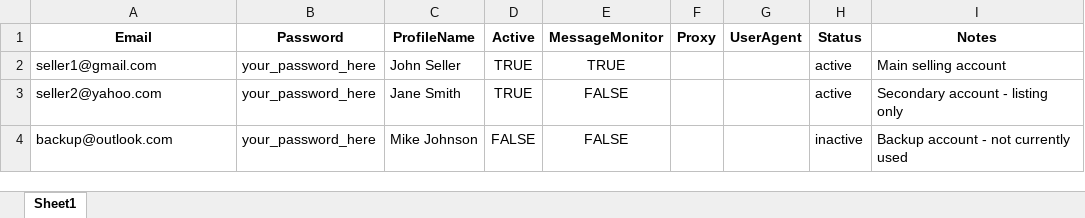
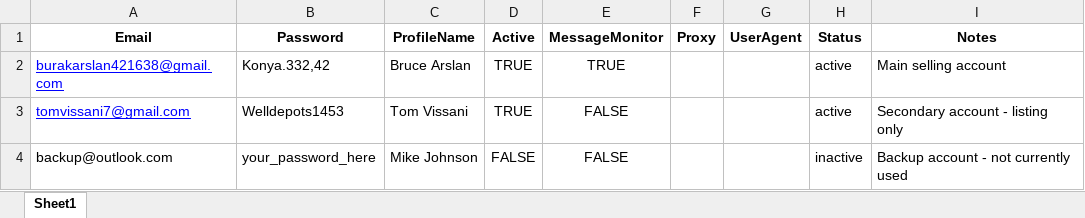
Before and after one commit to burak0arslan/FacebookMarketplaceBot, an Excel workbook: data/sample_data/sample_accounts.xlsx, sheet Sheet1, drawn as a sheet; values as stored, in another font and other column widths than the file's, no borders; the diff names each change by its address in the sheet, - before the commit and + after, or states it on an @@ line.

Commit message:
testing with real accounts

```diff
--- a/data/sample_data/sample_accounts.xlsx (sheet Sheet1)
+++ b/data/sample_data/sample_accounts.xlsx (sheet Sheet1)
-A2 (Email): seller1@gmail.com
+A2 (Email): burakarslan421638@gmail.com
@@ A2:A3 underline: off → on, text colour: black → #0000FF @@
-B2 (Password): your_password_here
+B2 (Password): Konya.332,42
-C2 (ProfileName): John Seller
+C2 (ProfileName): Bruce Arslan
-A3 (Email): seller2@yahoo.com
+A3 (Email): tomvissani7@gmail.com
-B3 (Password): your_password_here
+B3 (Password): Welldepots1453
-C3 (ProfileName): Jane Smith
+C3 (ProfileName): Tom Vissani
```
Also changed, not shown: 4 other files.
